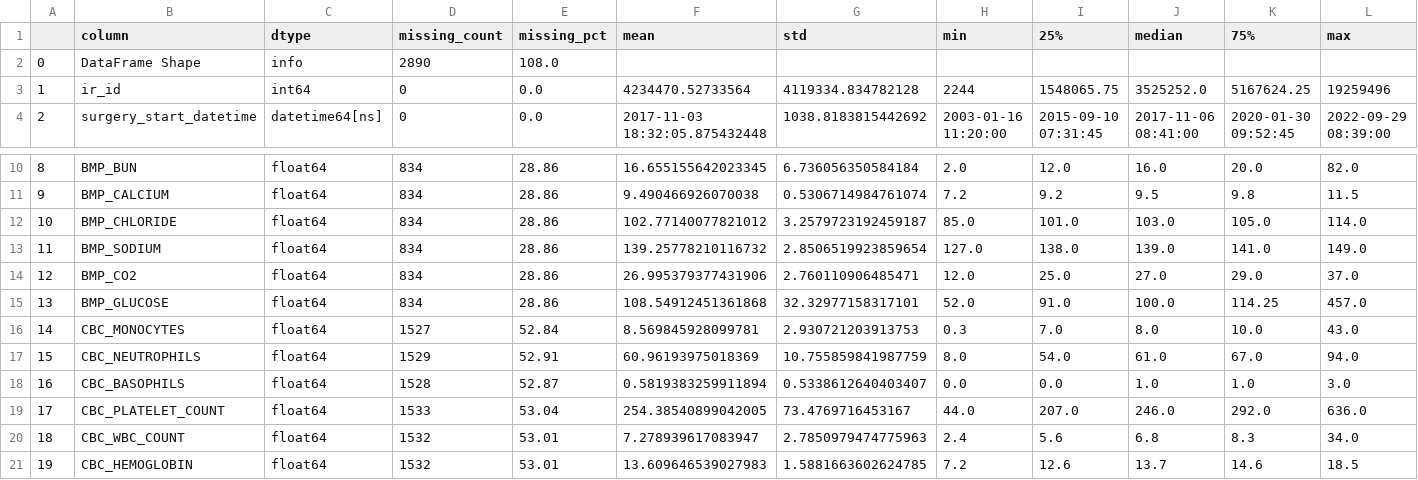
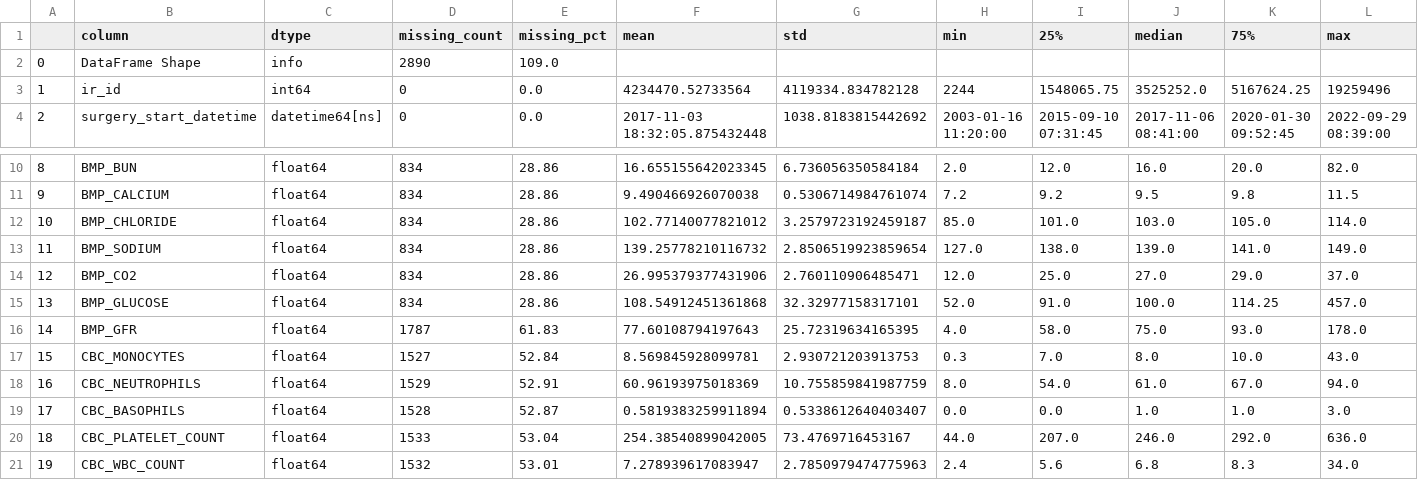
Before and after one commit to dkumar2701/Health_Util, a CSV file: Fusion_Labs_summary_stats.csv, drawn as a sheet; only a part is shown, gaps mark what is left out; the shorter side is filled out with more unchanged rows; addresses are those after the commit; rows hold the shown columns only; the diff names each change by its address in the sheet, - before the commit and + after, or states it on an @@ line.

Commit message:
added fusion gfr to summary stats

```diff
--- a/Fusion_Labs_summary_stats.csv
+++ b/Fusion_Labs_summary_stats.csv
-E2 (missing_pct): 108.0
+E2 (missing_pct): 109.0
+row 16: 14 | BMP_GFR | float64 | 1787 | 61.83 | 77.60108794197643 | 25.72319634165395 | 4.0 | 58.0 | 75.0 | 93.0 | 178.0
@@ column A renumbered from row 17 down @@
```
Also changed, not shown: 1 other file.
